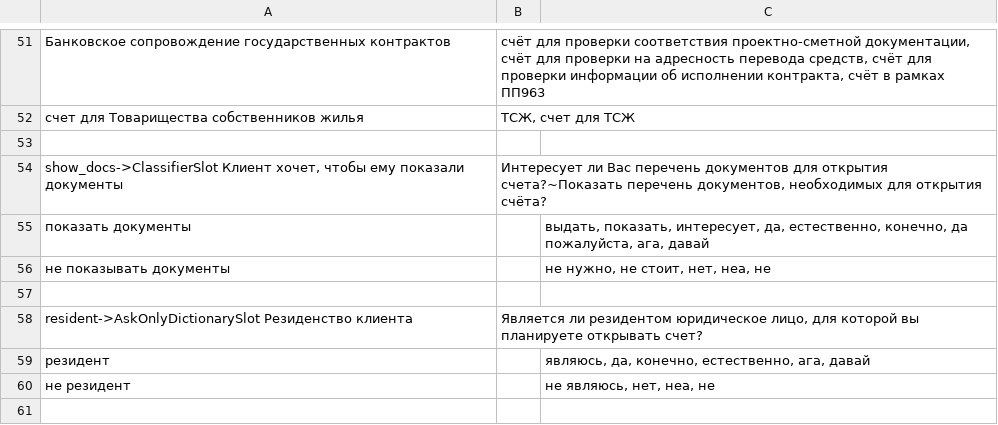
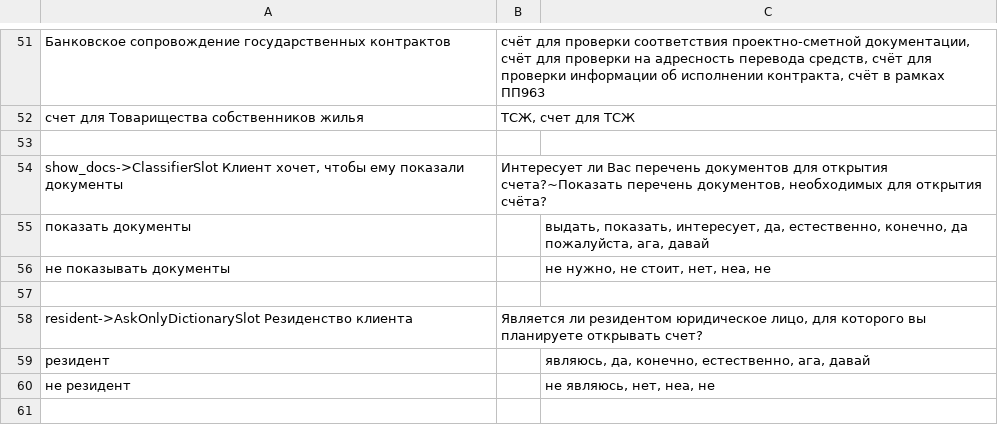
Before and after one commit to deeppavlov/sberdemo, a TSV file: slots_definitions.tsv, drawn as a sheet; only a part is shown, gaps mark what is left out.

Commit message:
fix: less typos

```diff
--- a/slots_definitions.tsv
+++ b/slots_definitions.tsv
@@ -57,3 +57,3 @@ show_docs->ClassifierSlot Клиент хочет, чтобы ему показ
 		
-resident->AskOnlyDictionarySlot Резиденство клиента	Является ли резидентом юридическое лицо, для которой вы планируете открывать счет?
+resident->AskOnlyDictionarySlot Резиденство клиента	Является ли резидентом юридическое лицо, для которого вы планируете открывать счет?
 резидент		являюсь, да, конечно, естественно, ага, давай
```
